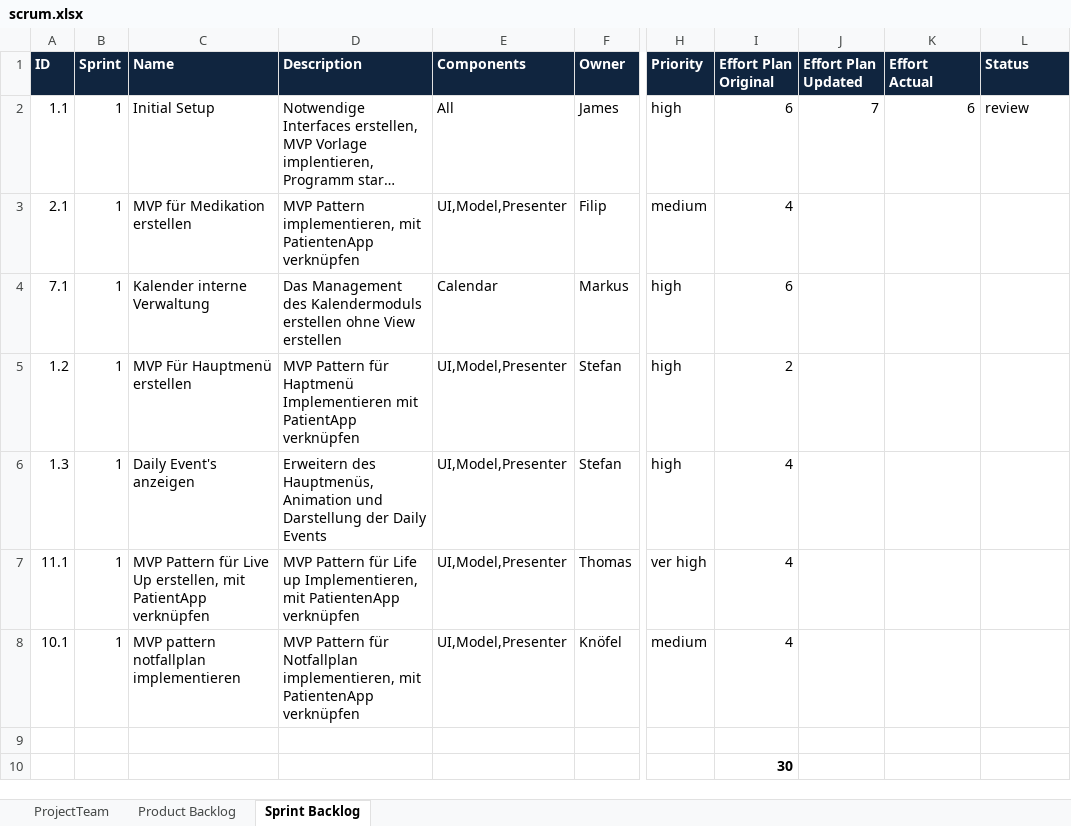
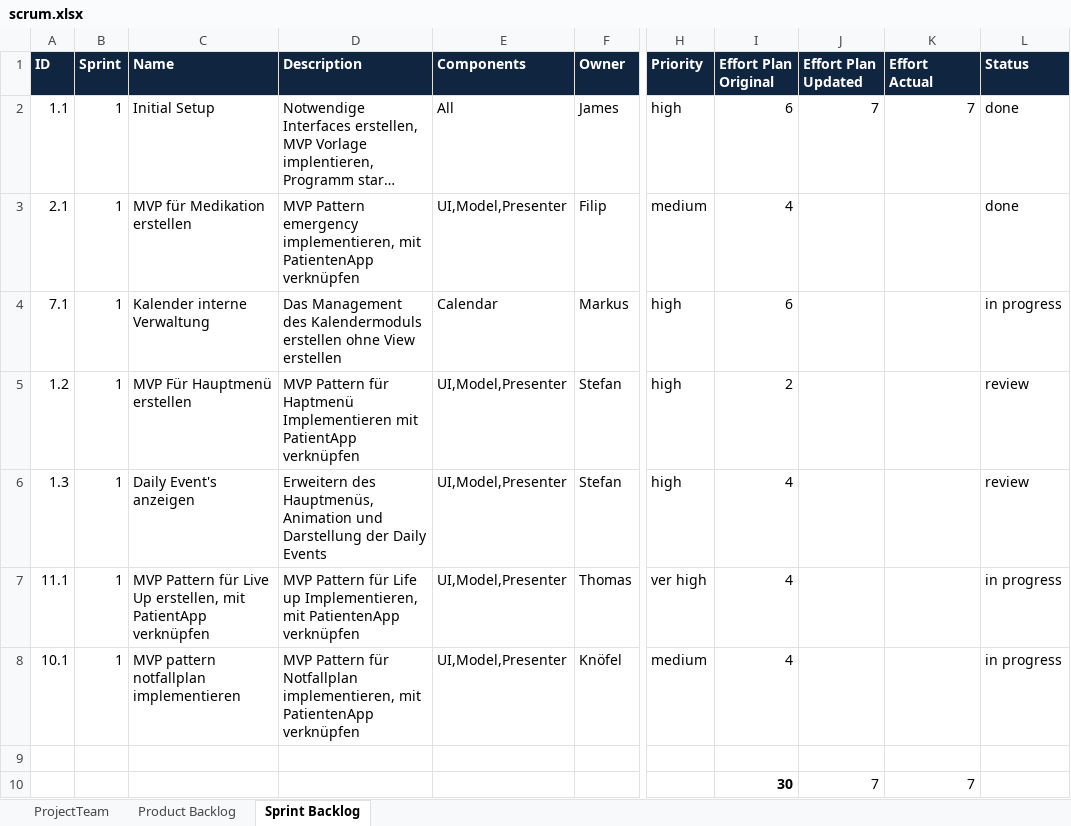
Before and after one commit to shylux/ch.bfh.bti7081.s2015.rot, an Excel workbook: doc/task10/scrum.xlsx, sheet Sprint Backlog, drawn as a sheet; only a part is shown, gaps mark what is left out; long unchanged cells end in …; values as stored, in another font and other column widths than the file's, no borders; the diff names each change by its address in the sheet, - before the commit and + after, or states it on an @@ line.

Commit message:
updated backlog

```diff
--- a/doc/task10/scrum.xlsx (sheet Sprint Backlog)
+++ b/doc/task10/scrum.xlsx (sheet Sprint Backlog)
-K2 (Effort Actual): 6
+K2 (Effort Actual): 7
-L2 (Status): review
+L2 (Status): done
-D3 (Description): MVP Pattern implementieren, mit…
+D3 (Description): MVP Pattern emergency implementieren, mit…
-L3 (Status): (empty)
+L3 (Status): done
-L4 (Status): (empty)
+L4 (Status): in progress
-L5:L6 (Status): (empty)
+L5:L6 (Status): review
-L7:L8 (Status): (empty)
+L7:L8 (Status): in progress
-J10 (Effort Plan Updated): (empty)
+J10 (Effort Plan Updated): 7
-K10 (Effort Actual): (empty)
+K10 (Effort Actual): 7
```
Also changed, not shown: sheet Product Backlog.
